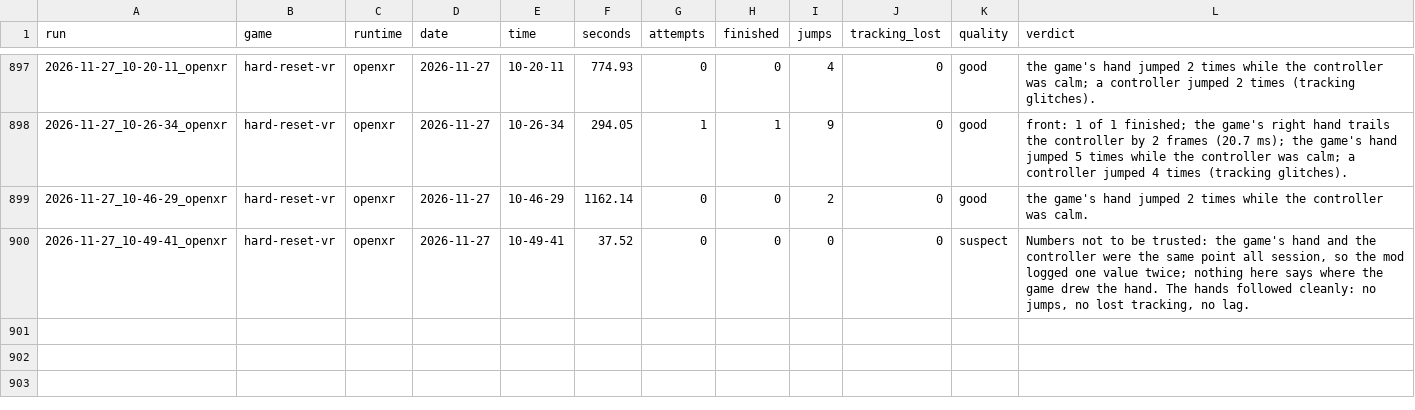
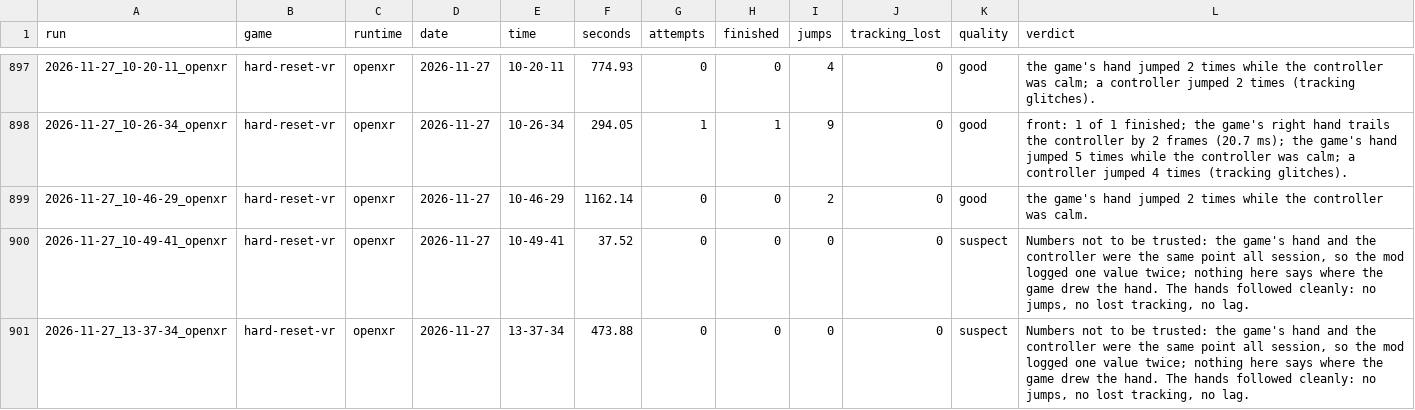
Before and after one commit to TefMeister/BeG0nE, a CSV file: ghost-hand/data/INDEX.csv, drawn as a sheet; only a part is shown, gaps mark what is left out.

Commit message:
camera-jitter, ghost-hand: 2 reports filed by the rider, saved by itself

```diff
--- a/ghost-hand/data/INDEX.csv
+++ b/ghost-hand/data/INDEX.csv
@@ -900 +900,2 @@ run,game,runtime,date,time,seconds,attempts,finished,jumps,tracking_lost,quality
 2026-11-27_10-49-41_openxr,hard-reset-vr,openxr,2026-11-27,10-49-41,37.52,0,0,0,0,suspect,"Numbers not to be trusted: the game's hand and the controller were the same point all session, so the mod logged one value twice; nothing here says where the game drew the hand. The hands followed cleanly: no jumps, no lost tracking, no lag."
+2026-11-27_13-37-34_openxr,hard-reset-vr,openxr,2026-11-27,13-37-34,473.88,0,0,0,0,suspect,"Numbers not to be trusted: the game's hand and the controller were the same point all session, so the mod logged one value twice; nothing here says where the game drew the hand. The hands followed cleanly: no jumps, no lost tracking, no lag."
```
Also changed, not shown: camera-jitter/data/INDEX.csv, 6 other files.
